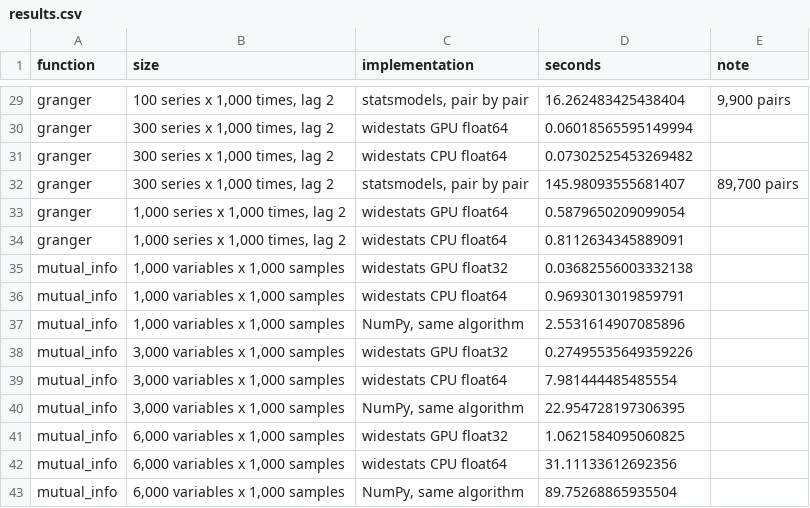
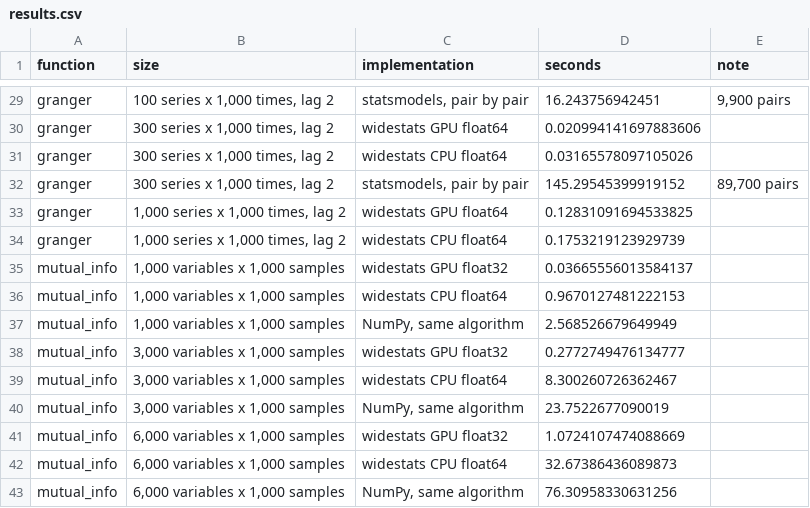
Before and after one commit to nullsatz/widestats, a CSV file: bench/results/results.csv, drawn as a sheet; only a part is shown, gaps mark what is left out; the diff covers the shown part only; the diff names each change by its address in the sheet, - before the commit and + after, or states it on an @@ line.

```diff
--- a/bench/results/results.csv
+++ b/bench/results/results.csv
-D29 (seconds): 16.262483425438404
+D29 (seconds): 16.243756942451
-D30 (seconds): 0.06018565595149994
+D30 (seconds): 0.020994141697883606
-D31 (seconds): 0.07302525453269482
+D31 (seconds): 0.03165578097105026
-D32 (seconds): 145.98093555681407
+D32 (seconds): 145.29545399919152
-D33 (seconds): 0.5879650209099054
+D33 (seconds): 0.12831091694533825
-D34 (seconds): 0.8112634345889091
+D34 (seconds): 0.1753219123929739
-D35 (seconds): 0.03682556003332138
+D35 (seconds): 0.03665556013584137
-D36 (seconds): 0.9693013019859791
+D36 (seconds): 0.9670127481222153
-D37 (seconds): 2.5531614907085896
+D37 (seconds): 2.568526679649949
-D38 (seconds): 0.27495535649359226
+D38 (seconds): 0.2772749476134777
-D39 (seconds): 7.981444485485554
+D39 (seconds): 8.300260726362467
-D40 (seconds): 22.954728197306395
+D40 (seconds): 23.7522677090019
-D41 (seconds): 1.0621584095060825
+D41 (seconds): 1.0724107474088669
-D42 (seconds): 31.11133612692356
+D42 (seconds): 32.67386436089873
-D43 (seconds): 89.75268865935504
+D43 (seconds): 76.30958330631256
```
Also changed, not shown: 27 edited cells elsewhere in this file, 4 other files.
